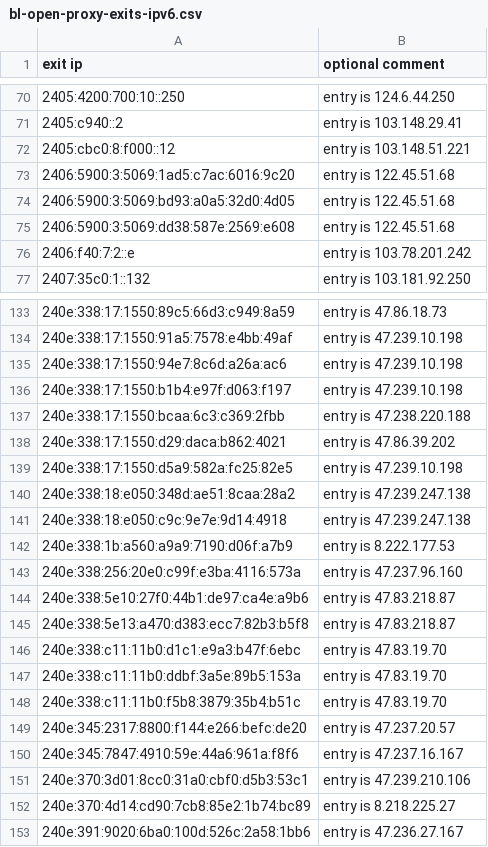
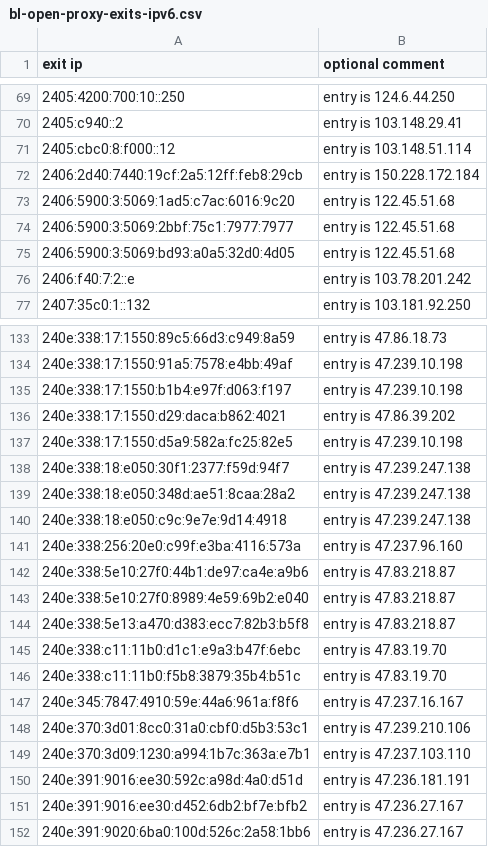
Before and after one commit to mannfredcom/daily-proxy-ips, a CSV file: bl-open-proxy-exits-ipv6.csv, drawn as a sheet; only a part is shown, gaps mark what is left out; the diff covers the shown part only.

```diff
--- a/bl-open-proxy-exits-ipv6.csv
+++ b/bl-open-proxy-exits-ipv6.csv
@@ -71,6 +70,7 @@ exit ip,optional comment
 2405:c940::2,entry is 103.148.29.41
-2405:cbc0:8:f000::12,entry is 103.148.51.221
+2405:cbc0:8:f000::12,entry is 103.148.51.114
+2406:2d40:7440:19cf:2a5:12ff:feb8:29cb,entry is 150.228.172.184
 2406:5900:3:5069:1ad5:c7ac:6016:9c20,entry is 122.45.51.68
+2406:5900:3:5069:2bbf:75c1:7977:7977,entry is 122.45.51.68
 2406:5900:3:5069:bd93:a0a5:32d0:4d05,entry is 122.45.51.68
-2406:5900:3:5069:dd38:587e:2569:e608,entry is 122.45.51.68
 2406:f40:7:2::e,entry is 103.78.201.242
@@ -134,20 +134,19 @@ exit ip,optional comment
 240e:338:17:1550:91a5:7578:e4bb:49af,entry is 47.239.10.198
-240e:338:17:1550:94e7:8c6d:a26a:ac6,entry is 47.239.10.198
 240e:338:17:1550:b1b4:e97f:d063:f197,entry is 47.239.10.198
-240e:338:17:1550:bcaa:6c3:c369:2fbb,entry is 47.238.220.188
 240e:338:17:1550:d29:daca:b862:4021,entry is 47.86.39.202
 240e:338:17:1550:d5a9:582a:fc25:82e5,entry is 47.239.10.198
+240e:338:18:e050:30f1:2377:f59d:94f7,entry is 47.239.247.138
 240e:338:18:e050:348d:ae51:8caa:28a2,entry is 47.239.247.138
 240e:338:18:e050:c9c:9e7e:9d14:4918,entry is 47.239.247.138
-240e:338:1b:a560:a9a9:7190:d06f:a7b9,entry is 8.222.177.53
 240e:338:256:20e0:c99f:e3ba:4116:573a,entry is 47.237.96.160
 240e:338:5e10:27f0:44b1:de97:ca4e:a9b6,entry is 47.83.218.87
+240e:338:5e10:27f0:8989:4e59:69b2:e040,entry is 47.83.218.87
 240e:338:5e13:a470:d383:ecc7:82b3:b5f8,entry is 47.83.218.87
 240e:338:c11:11b0:d1c1:e9a3:b47f:6ebc,entry is 47.83.19.70
-240e:338:c11:11b0:ddbf:3a5e:89b5:153a,entry is 47.83.19.70
 240e:338:c11:11b0:f5b8:3879:35b4:b51c,entry is 47.83.19.70
-240e:345:2317:8800:f144:e266:befc:de20,entry is 47.237.20.57
 240e:345:7847:4910:59e:44a6:961a:f8f6,entry is 47.237.16.167
 240e:370:3d01:8cc0:31a0:cbf0:d5b3:53c1,entry is 47.239.210.106
-240e:370:4d14:cd90:7cb8:85e2:1b74:bc89,entry is 8.218.225.27
+240e:370:3d09:1230:a994:1b7c:363a:e7b1,entry is 47.237.103.110
+240e:391:9016:ee30:592c:a98d:4a0:d51d,entry is 47.236.181.191
+240e:391:9016:ee30:d452:6db2:bf7e:bfb2,entry is 47.236.27.167
 240e:391:9020:6ba0:100d:526c:2a58:1bb6,entry is 47.236.27.167
```
Also changed, not shown: 23 added rows, 27 removed rows and 4 edited cells elsewhere in this file, bl-open-proxy-exits-ipv4.csv.
